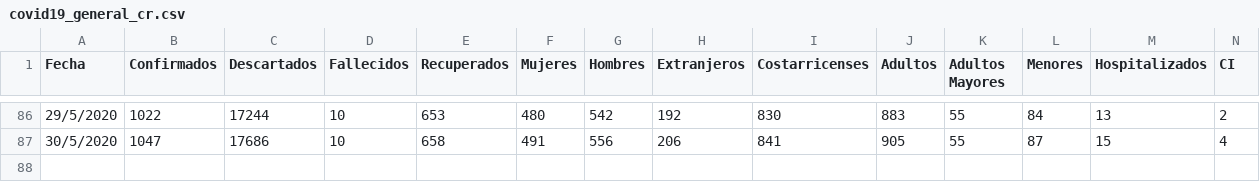
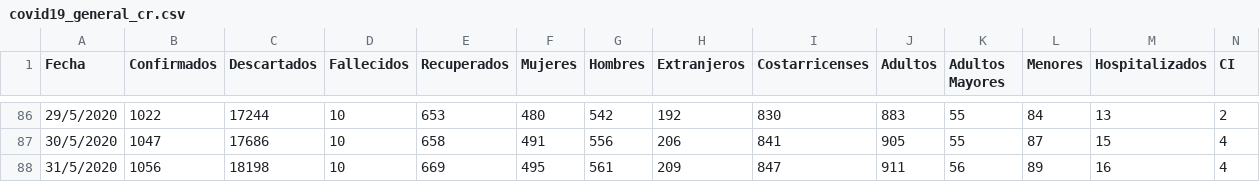
Before and after one commit to DabiaCenter/rastreador_covid_19_costa_rica, a CSV file: datos/covid19_general_cr.csv, drawn as a sheet; only a part is shown, gaps mark what is left out.

```diff
--- a/datos/covid19_general_cr.csv
+++ b/datos/covid19_general_cr.csv
@@ -87 +87,2 @@ Fecha,Confirmados,Descartados,Fallecidos,Recuperados,Mujeres,Hombres,Extranjeros
 30/5/2020,1047,17686,10,658,491,556,206,841,905,55,87,15,4
+31/5/2020,1056,18198,10,669,495,561,209,847,911,56,89,16,4
```
Also changed, not shown: datos/covid19_cantones_cr.csv, 21 other files.
